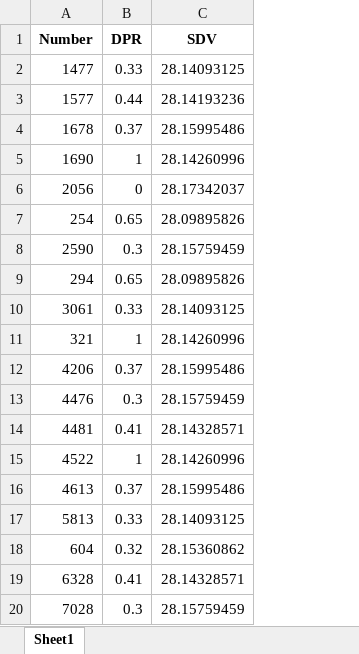
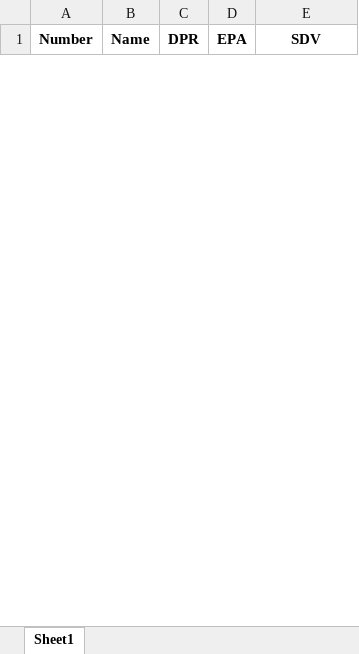
Before and after one commit to Stroopinator/DPR, an Excel workbook: DataFrame.xlsx, sheet Sheet1, drawn as a sheet; only a part is shown; values as stored, in another font and other column widths than the file's, no borders; removed rows and columns are numbered as before the commit, all else as after; the diff covers the shown part only; the diff names each change by its address in the sheet, - before the commit and + after, or states it on an @@ line.

Commit message:
skibs

```diff
--- a/DataFrame.xlsx (sheet Sheet1)
+++ b/DataFrame.xlsx (sheet Sheet1)
+column B (Name), empty
+column D (EPA), empty
-row 2: 1477 | 0.33 | 28.14093125
-row 3: 1577 | 0.44 | 28.14193236
-row 4: 1678 | 0.37 | 28.15995486
-row 5: 1690 | 1 | 28.14260996
-row 6: 2056 | 0 | 28.17342037
-row 7: 254 | 0.65 | 28.09895826
-row 8: 2590 | 0.3 | 28.15759459
-row 9: 294 | 0.65 | 28.09895826
-row 10: 3061 | 0.33 | 28.14093125
-row 11: 321 | 1 | 28.14260996
-row 12: 4206 | 0.37 | 28.15995486
-row 13: 4476 | 0.3 | 28.15759459
-row 14: 4481 | 0.41 | 28.14328571
-row 15: 4522 | 1 | 28.14260996
-row 16: 4613 | 0.37 | 28.15995486
-row 17: 5813 | 0.33 | 28.14093125
-row 18: 604 | 0.32 | 28.15360862
-row 19: 6328 | 0.41 | 28.14328571
-row 20: 7028 | 0.3 | 28.15759459
```
Also changed, not shown: 50 added rows and 6 removed rows elsewhere in this sheet.
